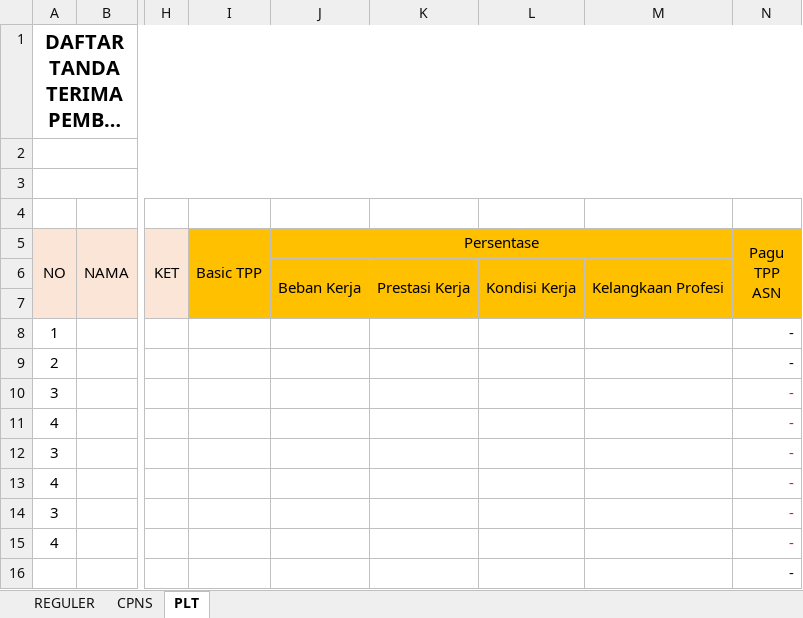
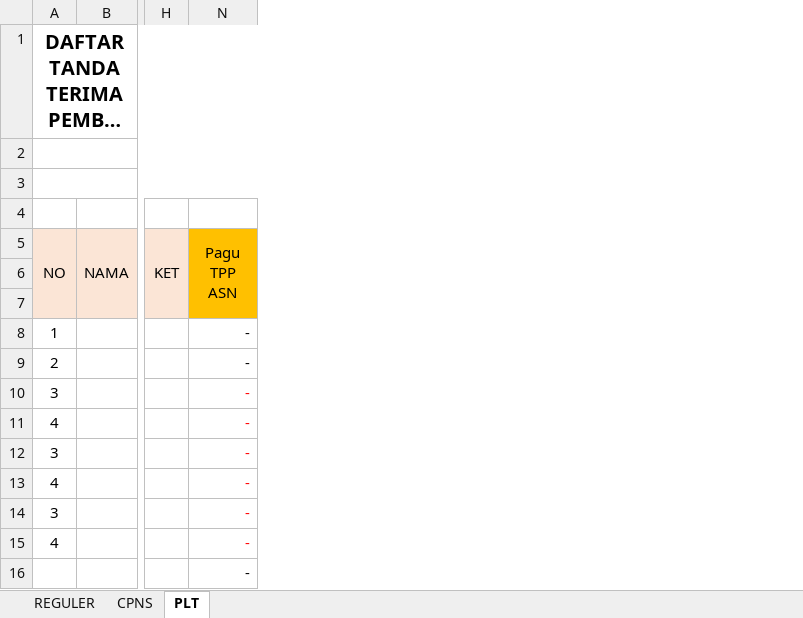
Before and after one commit to asrani27/tpp, an Excel workbook: public/excel/testing.xlsx, sheet PLT, drawn as a sheet; only a part is shown, gaps mark what is left out; long unchanged cells end in …; values as stored, in another font and other column widths than the file's, no borders; the diff names each change by its address in the sheet, - before the commit and + after, or states it on an @@ line.

```diff
--- a/public/excel/testing.xlsx (sheet PLT)
+++ b/public/excel/testing.xlsx (sheet PLT)
@@ column I (Basic TPP) hidden, empty @@
@@ column J (Persentase) hidden, row 6: Beban Kerja @@
@@ column K hidden, row 6: Prestasi Kerja @@
@@ column L hidden, row 6: Kondisi Kerja @@
@@ column M hidden, row 6: Kelangkaan Profesi @@
```
Also changed, not shown: 2 other files.
